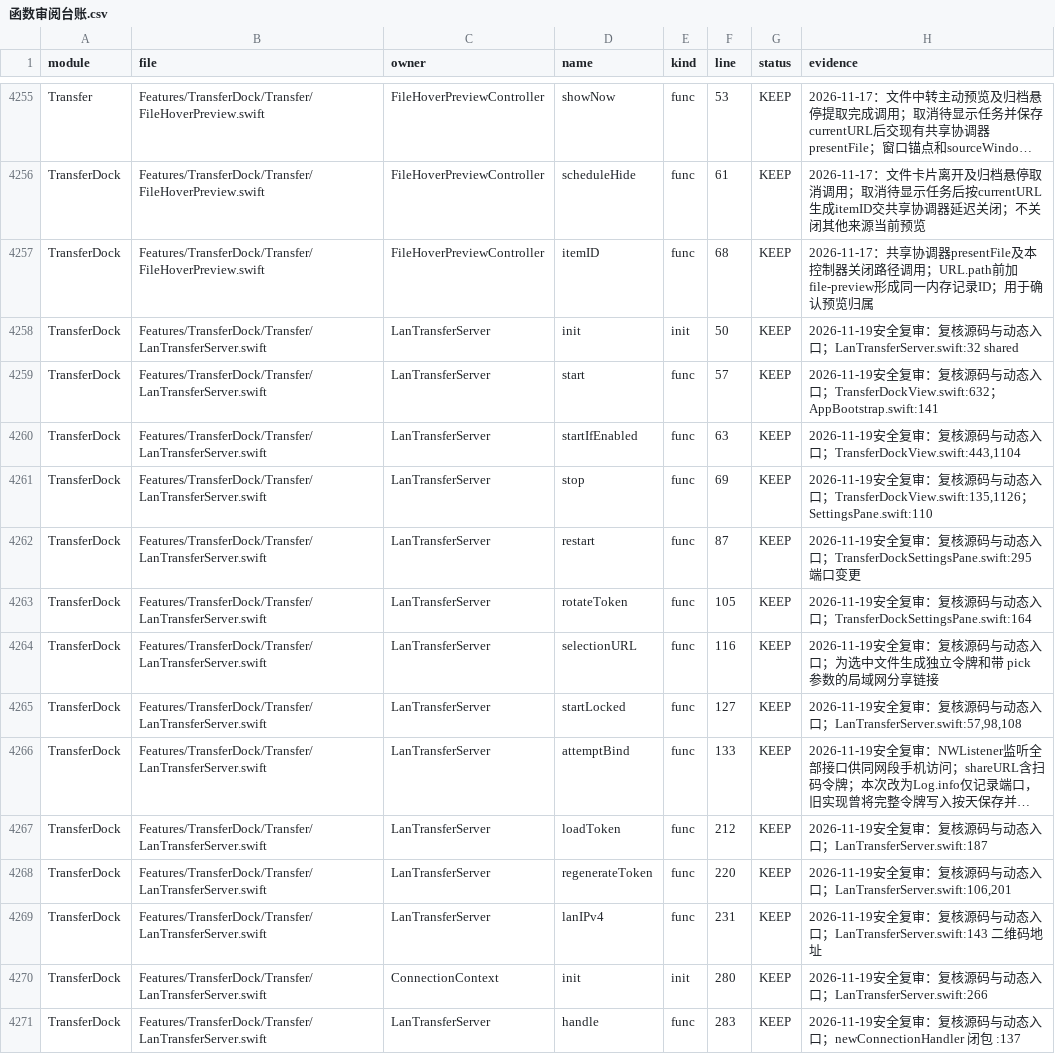
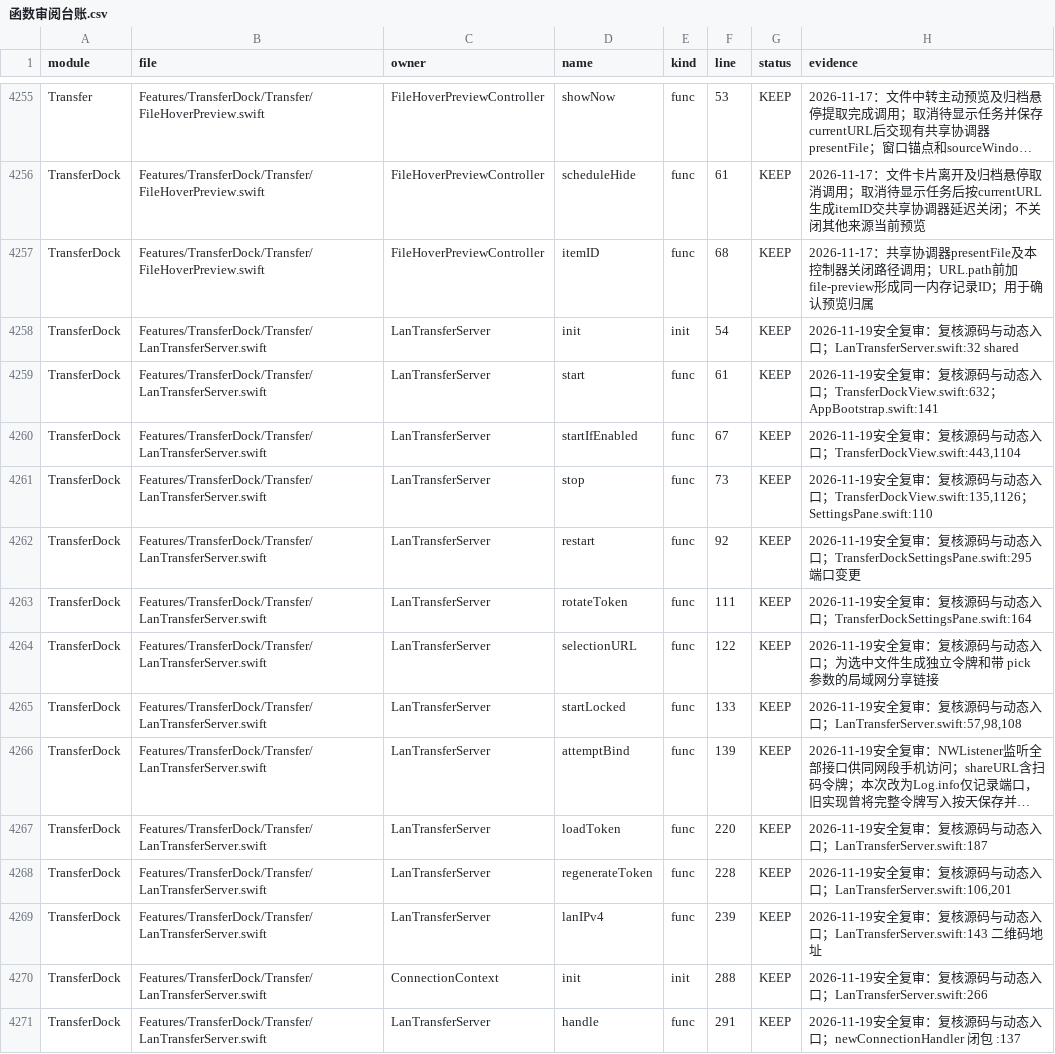
Before and after one commit to sxyq/Kitnest, a CSV file: docs/00-总览/数据表/函数审阅台账.csv, drawn as a sheet; only a part is shown, gaps mark what is left out; long unchanged cells end in …; the diff covers the shown part only; the diff names each change by its address in the sheet, - before the commit and + after, or states it on an @@ line.

```diff
--- a/docs/00-总览/数据表/函数审阅台账.csv
+++ b/docs/00-总览/数据表/函数审阅台账.csv
-F4258 (line): 50
+F4258 (line): 54
-F4259 (line): 57
+F4259 (line): 61
-F4260 (line): 63
+F4260 (line): 67
-F4261 (line): 69
+F4261 (line): 73
-F4262 (line): 87
+F4262 (line): 92
-F4263 (line): 105
+F4263 (line): 111
-F4264 (line): 116
+F4264 (line): 122
-F4265 (line): 127
+F4265 (line): 133
-F4266 (line): 133
+F4266 (line): 139
-F4267 (line): 212
+F4267 (line): 220
-F4268 (line): 220
+F4268 (line): 228
-F4269 (line): 231
+F4269 (line): 239
-F4270 (line): 280
+F4270 (line): 288
-F4271 (line): 283
+F4271 (line): 291
```
Also changed, not shown: 1 added row and 86 edited cells elsewhere in this file, 12 other files.
